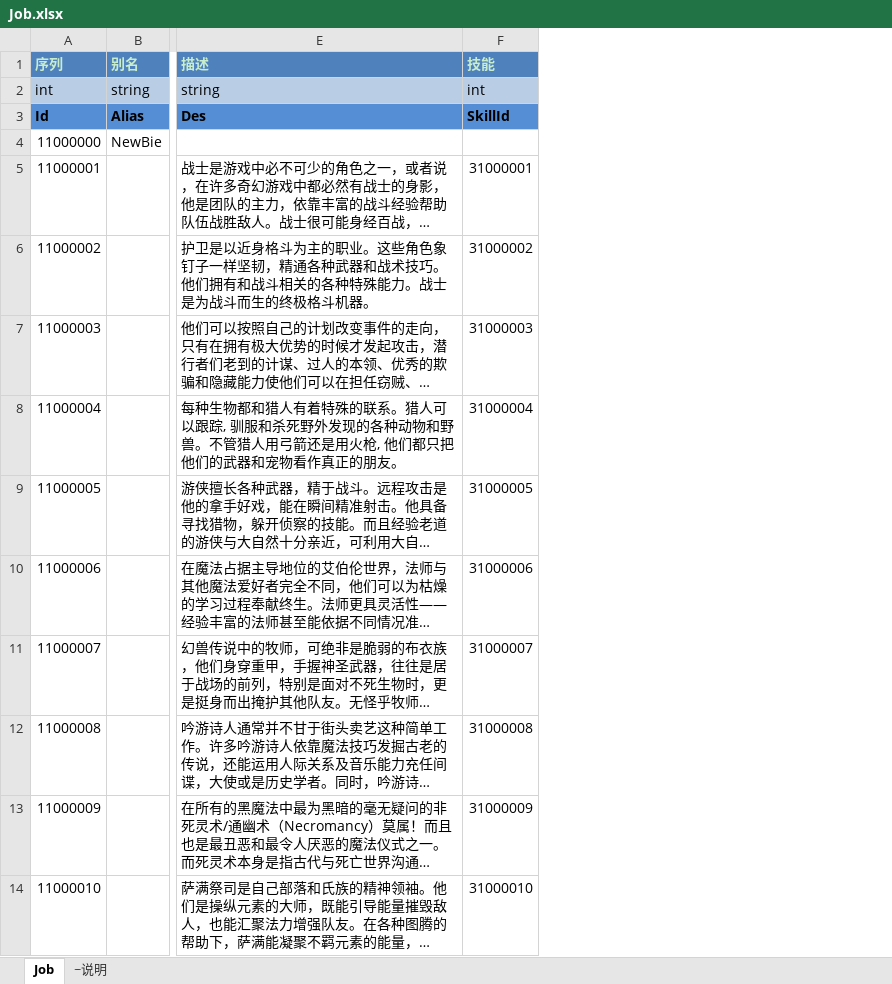
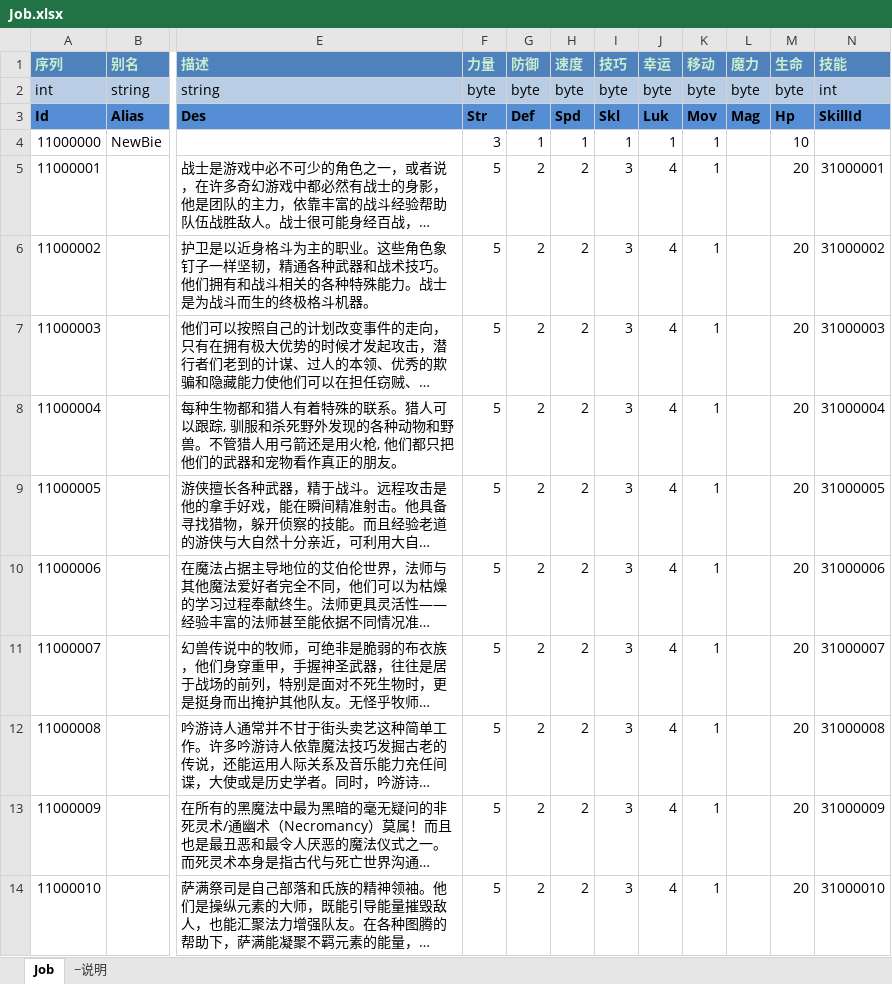
Before and after one commit to realeternia/FEWin, an Excel workbook: ConfigData/Xlsx/Job.xlsx, sheet Job, drawn as a sheet; only a part is shown, gaps mark what is left out; long unchanged cells end in …; values as stored, in another font and other column widths than the file's, no borders; table styles not drawn; the diff names each change by its address in the sheet, - before the commit and + after, or states it on an @@ line.

```diff
--- a/ConfigData/Xlsx/Job.xlsx (sheet Job)
+++ b/ConfigData/Xlsx/Job.xlsx (sheet Job)
+column F (力量), rows 2-14: byte | Str | 3 | 5 | 5 | 5 | 5 | 5 | 5 | 5 | 5 | 5 | 5
+column G (防御), rows 2-14: byte | Def | 1 | 2 | 2 | 2 | 2 | 2 | 2 | 2 | 2 | 2 | 2
+column H (速度), rows 2-14: byte | Spd | 1 | 2 | 2 | 2 | 2 | 2 | 2 | 2 | 2 | 2 | 2
+column I (技巧), rows 2-14: byte | Skl | 1 | 3 | 3 | 3 | 3 | 3 | 3 | 3 | 3 | 3 | 3
+column J (幸运), rows 2-14: byte | Luk | 1 | 4 | 4 | 4 | 4 | 4 | 4 | 4 | 4 | 4 | 4
+column K (移动), rows 2-14: byte | Mov | 1 | 1 | 1 | 1 | 1 | 1 | 1 | 1 | 1 | 1 | 1
+column L (魔力), rows 2-3: byte | Mag
+column M (生命), rows 2-14: byte | Hp | 10 | 20 | 20 | 20 | 20 | 20 | 20 | 20 | 20 | 20 | 20
```
Also changed, not shown: ConfigData/Xlsx/Samurai.xlsx, 4 other files.
